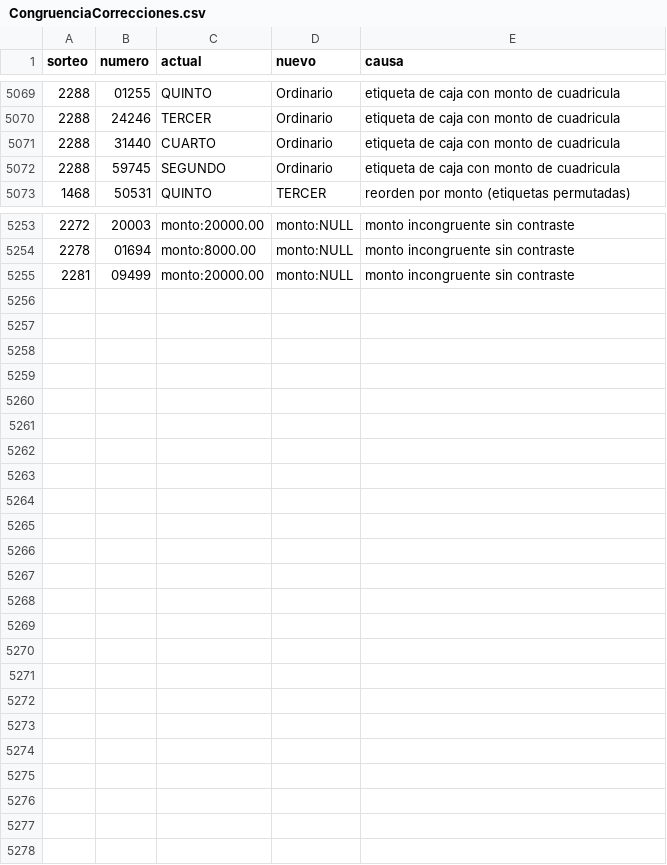
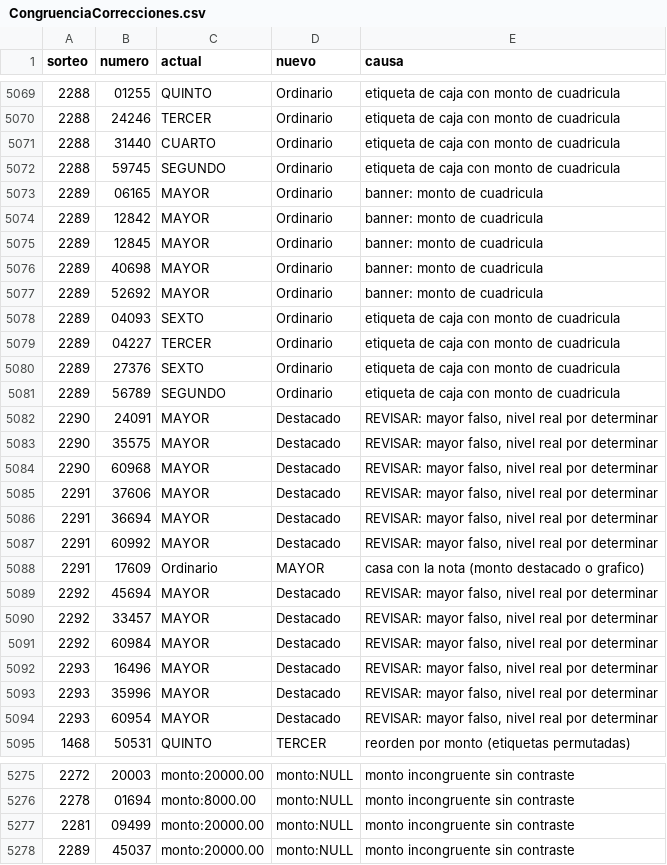
Before and after one commit to Zeus555/loteria-nacional-nicaragua, a CSV file: Resultados/CongruenciaCorrecciones.csv, drawn as a sheet; only a part is shown, gaps mark what is left out; the diff names each change by its address in the sheet, - before the commit and + after, or states it on an @@ line.

```diff
--- a/Resultados/CongruenciaCorrecciones.csv
+++ b/Resultados/CongruenciaCorrecciones.csv
+row 5073: 2289 | 06165 | MAYOR | Ordinario | banner: monto de cuadricula
+row 5074: 2289 | 12842 | MAYOR | Ordinario | banner: monto de cuadricula
+row 5075: 2289 | 12845 | MAYOR | Ordinario | banner: monto de cuadricula
+row 5076: 2289 | 40698 | MAYOR | Ordinario | banner: monto de cuadricula
+row 5077: 2289 | 52692 | MAYOR | Ordinario | banner: monto de cuadricula
+row 5078: 2289 | 04093 | SEXTO | Ordinario | etiqueta de caja con monto de cuadricula
+row 5079: 2289 | 04227 | TERCER | Ordinario | etiqueta de caja con monto de cuadricula
+row 5080: 2289 | 27376 | SEXTO | Ordinario | etiqueta de caja con monto de cuadricula
+row 5081: 2289 | 56789 | SEGUNDO | Ordinario | etiqueta de caja con monto de cuadricula
+row 5082: 2290 | 24091 | MAYOR | Destacado | REVISAR: mayor falso, nivel real por determinar
+row 5083: 2290 | 35575 | MAYOR | Destacado | REVISAR: mayor falso, nivel real por determinar
+row 5084: 2290 | 60968 | MAYOR | Destacado | REVISAR: mayor falso, nivel real por determinar
+row 5085: 2291 | 37606 | MAYOR | Destacado | REVISAR: mayor falso, nivel real por determinar
+row 5086: 2291 | 36694 | MAYOR | Destacado | REVISAR: mayor falso, nivel real por determinar
+row 5087: 2291 | 60992 | MAYOR | Destacado | REVISAR: mayor falso, nivel real por determinar
+row 5088: 2291 | 17609 | Ordinario | MAYOR | casa con la nota (monto destacado o grafico)
+row 5089: 2292 | 45694 | MAYOR | Destacado | REVISAR: mayor falso, nivel real por determinar
+row 5090: 2292 | 33457 | MAYOR | Destacado | REVISAR: mayor falso, nivel real por determinar
+row 5091: 2292 | 60984 | MAYOR | Destacado | REVISAR: mayor falso, nivel real por determinar
+row 5092: 2293 | 16496 | MAYOR | Destacado | REVISAR: mayor falso, nivel real por determinar
+row 5093: 2293 | 35996 | MAYOR | Destacado | REVISAR: mayor falso, nivel real por determinar
+row 5094: 2293 | 60954 | MAYOR | Destacado | REVISAR: mayor falso, nivel real por determinar
+row 5278: 2289 | 45037 | monto:20000.00 | monto:NULL | monto incongruente sin contraste
```
Also changed, not shown: Resultados/ExtraccionV2_stats.csv, Resultados/NotasMayor.csv, 37 other files.
